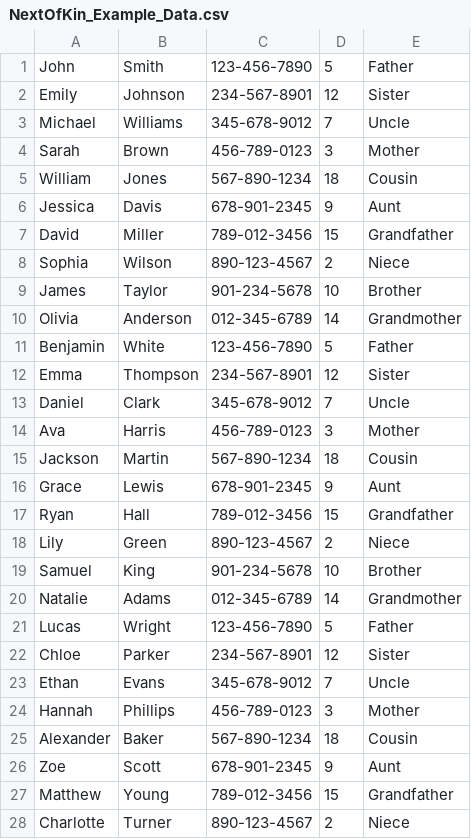
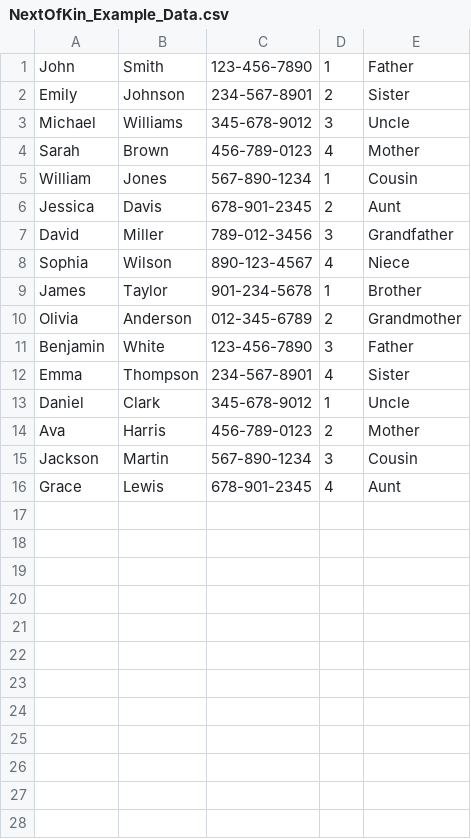
Before and after one commit to simon-s-99/camp-sleepaway-db-uppg2, a CSV file: camp-sleepaway-vs-solution/camp-sleepaway/test_data_for_tables/NextOfKin_Example_Data.csv, drawn as a sheet; only a part is shown; the diff covers the shown part only.

```diff
--- a/camp-sleepaway-vs-solution/camp-sleepaway/test_data_for_tables/NextOfKin_Example_Data.csv
+++ b/camp-sleepaway-vs-solution/camp-sleepaway/test_data_for_tables/NextOfKin_Example_Data.csv
@@ -1,28 +1,16 @@
-"John", "Smith", "123-456-7890", 5, "Father"
-"Emily", "Johnson", "234-567-8901", 12, "Sister"
-"Michael", "Williams", "345-678-9012", 7, "Uncle"
-"Sarah", "Brown", "456-789-0123", 3, "Mother"
-"William", "Jones", "567-890-1234", 18, "Cousin"
-"Jessica", "Davis", "678-901-2345", 9, "Aunt"
-"David", "Miller", "789-012-3456", 15, "Grandfather"
-"Sophia", "Wilson", "890-123-4567", 2, "Niece"
-"James", "Taylor", "901-234-5678", 10, "Brother"
-"Olivia", "Anderson", "012-345-6789", 14, "Grandmother"
-"Benjamin", "White", "123-456-7890", 5, "Father"
-"Emma", "Thompson", "234-567-8901", 12, "Sister"
-"Daniel", "Clark", "345-678-9012", 7, "Uncle"
-"Ava", "Harris", "456-789-0123", 3, "Mother"
-"Jackson", "Martin", "567-890-1234", 18, "Cousin"
-"Grace", "Lewis", "678-901-2345", 9, "Aunt"
-"Ryan", "Hall", "789-012-3456", 15, "Grandfather"
-"Lily", "Green", "890-123-4567", 2, "Niece"
-"Samuel", "King", "901-234-5678", 10, "Brother"
-"Natalie", "Adams", "012-345-6789", 14, "Grandmother"
-"Lucas", "Wright", "123-456-7890", 5, "Father"
-"Chloe", "Parker", "234-567-8901", 12, "Sister"
-"Ethan", "Evans", "345-678-9012", 7, "Uncle"
-"Hannah", "Phillips", "456-789-0123", 3, "Mother"
-"Alexander", "Baker", "567-890-1234", 18, "Cousin"
-"Zoe", "Scott", "678-901-2345", 9, "Aunt"
-"Matthew", "Young", "789-012-3456", 15, "Grandfather"
-"Charlotte", "Turner", "890-123-4567", 2, "Niece"
+"John", "Smith", "123-456-7890", 1, "Father"
+"Emily", "Johnson", "234-567-8901", 2, "Sister"
+"Michael", "Williams", "345-678-9012", 3, "Uncle"
+"Sarah", "Brown", "456-789-0123", 4, "Mother"
+"William", "Jones", "567-890-1234", 1, "Cousin"
+"Jessica", "Davis", "678-901-2345", 2, "Aunt"
+"David", "Miller", "789-012-3456", 3, "Grandfather"
+"Sophia", "Wilson", "890-123-4567", 4, "Niece"
+"James", "Taylor", "901-234-5678", 1, "Brother"
+"Olivia", "Anderson", "012-345-6789", 2, "Grandmother"
+"Benjamin", "White", "123-456-7890", 3, "Father"
+"Emma", "Thompson", "234-567-8901", 4, "Sister"
+"Daniel", "Clark", "345-678-9012", 1, "Uncle"
+"Ava", "Harris", "456-789-0123", 2, "Mother"
+"Jackson", "Martin", "567-890-1234", 3, "Cousin"
+"Grace", "Lewis", "678-901-2345", 4, "Aunt"
```
Also changed, not shown: 2 removed rows elsewhere in this file, camp-sleepaway-vs-solution/camp-sleepaway/test_data_for_tables/Camper_Example_Data.csv, 9 other files.
